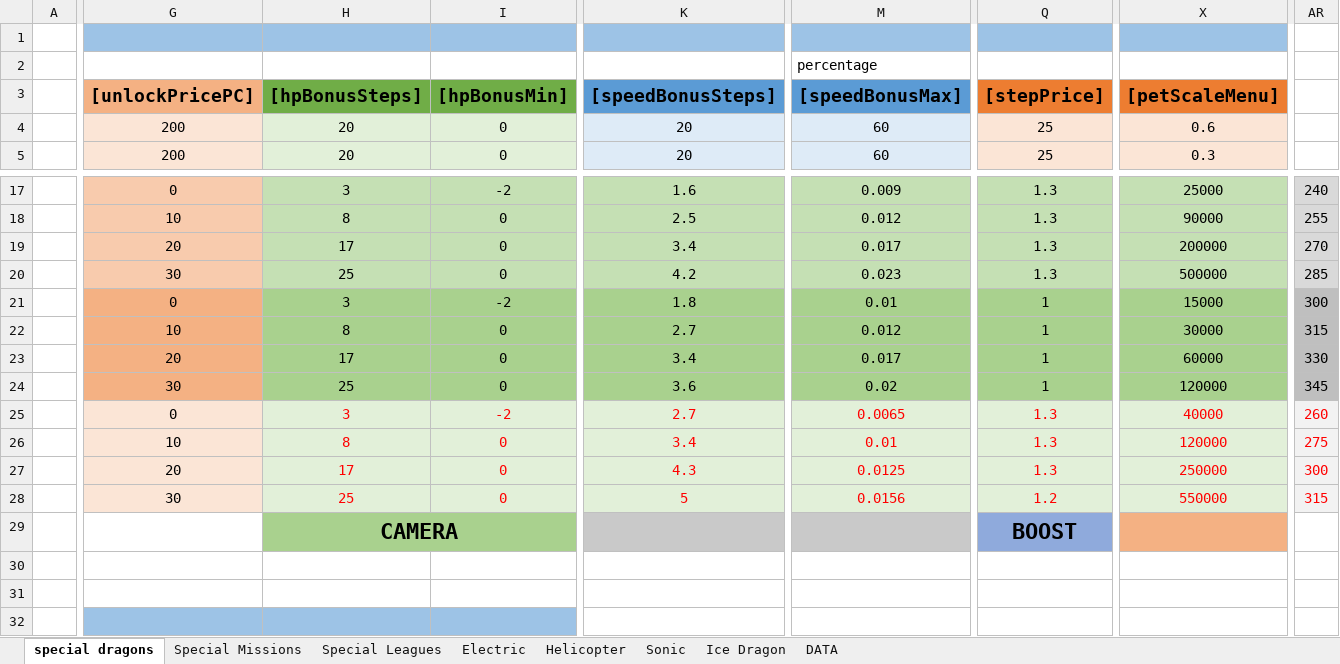
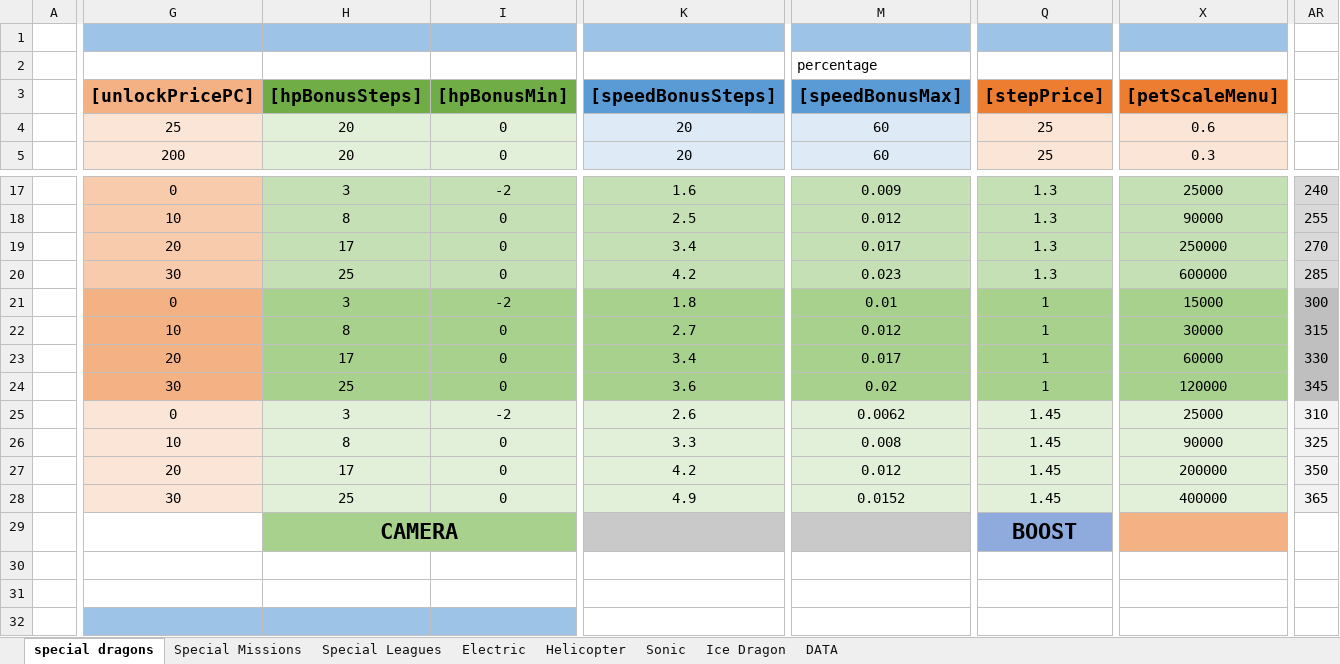
Before and after one commit to nam27062002/hello, an Excel workbook: Docs/Content/HungryDragonContent_SpecialDragons.xlsx, sheet special dragons, drawn as a sheet; only a part is shown, gaps mark what is left out; values as stored, in another font and other column widths than the file's, no borders; conditional formats and table styles not drawn; the diff covers the shown part only; the diff names each change by its address in the sheet, - before the commit and + after, or states it on an @@ line.

Commit message:
[TEXTS] finals for 1.26 Last changes in Ice dragon balancing
Former-commit-id: 259602de6a7178ec68fd08e7763f3c75a50c72dc

```diff
--- a/Docs/Content/HungryDragonContent_SpecialDragons.xlsx (sheet special dragons)
+++ b/Docs/Content/HungryDragonContent_SpecialDragons.xlsx (sheet special dragons)
-G4: 200
+G4: 25
-X19: 200000
+X19: 250000
-X20: 500000
+X20: 600000
-H25:X28 text colour: #FF0000
+H25:X28 text colour: black
-K25: 2.7
+K25: 2.6
-M25: 0.0065
+M25: 0.0062
-Q25:Q27: 1.3
+Q25:Q27: 1.45
-X25: 40000
+X25: 25000
-AR25:AR28 text colour: #FF0000
+AR25:AR28 text colour: black
-AR25: 260
+AR25: 310
-K26: 3.4
+K26: 3.3
-M26: 0.01
+M26: 0.008
-X26: 120000
+X26: 90000
-AR26: 275
+AR26: 325
-K27: 4.3
+K27: 4.2
-M27: 0.0125
+M27: 0.012
-X27: 250000
+X27: 200000
-AR27: 300
+AR27: 350
-K28: 5
+K28: 4.9
-M28: 0.0156
+M28: 0.0152
-Q28: 1.2
+Q28: 1.45
-X28: 550000
+X28: 400000
-AR28: 315
+AR28: 365
```
Also changed, not shown: cell formats elsewhere in this sheet, sheet Ice Dragon, sheet DATA, charts or pictures, 16 other files.
